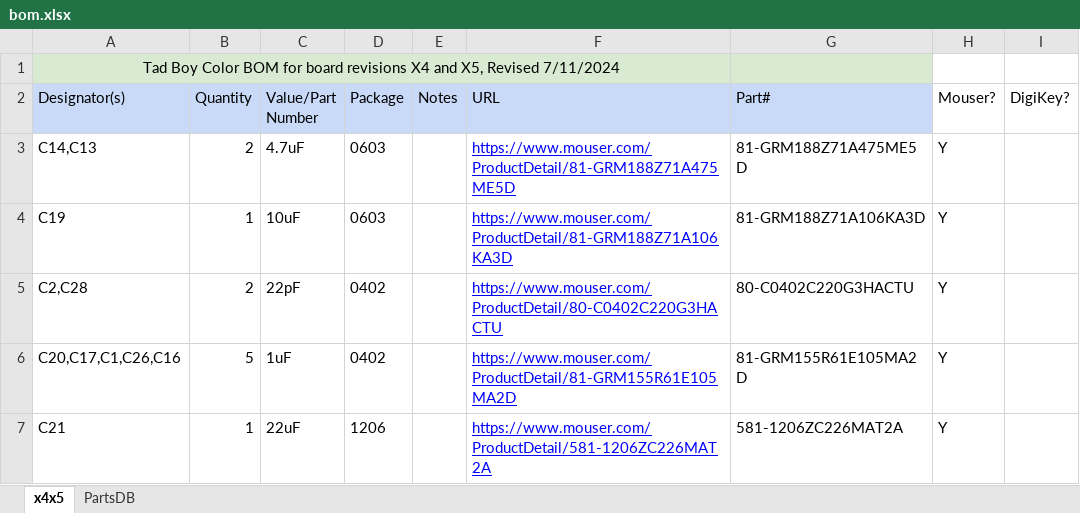
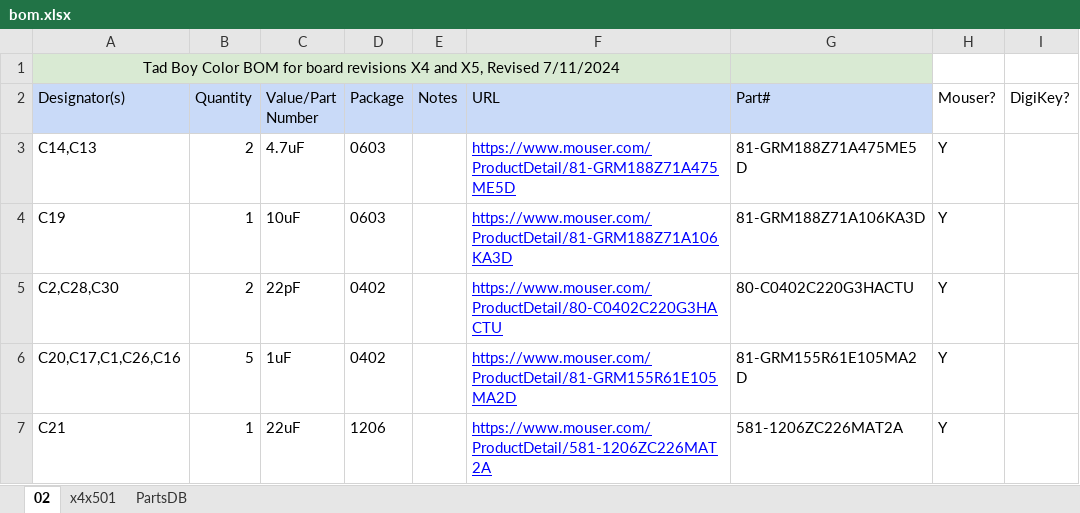
Before and after one commit to leggomyfroggo/TBC, an Excel workbook: bom.xlsx, sheet 02, drawn as a sheet; only a part is shown; values as stored, in another font and other column widths than the file's, no borders; charts and pictures not drawn; the diff names each change by its address in the sheet, - before the commit and + after, or states it on an @@ line.

```diff
--- a/bom.xlsx (sheet 02)
+++ b/bom.xlsx (sheet 02)
-sheet tab: x4x5
+sheet tab: 02
+sheet tab: x4x501
-A5 (Designator(s)): C2,C28
+A5 (Designator(s)): C2,C28,C30
```
Also changed, not shown: charts or pictures.
